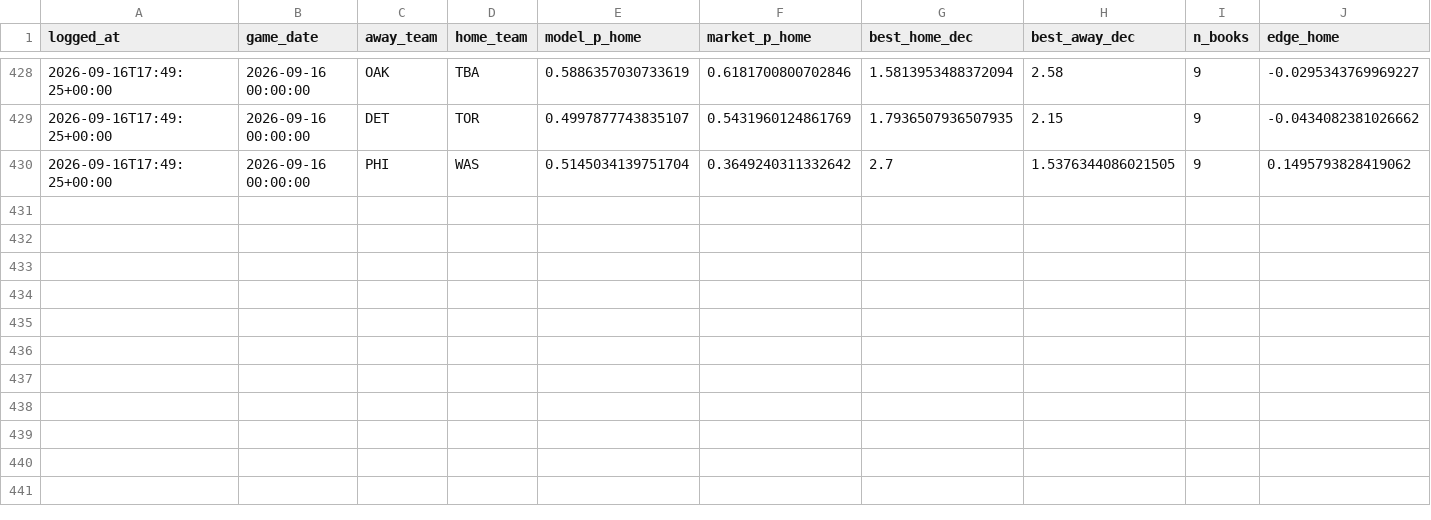
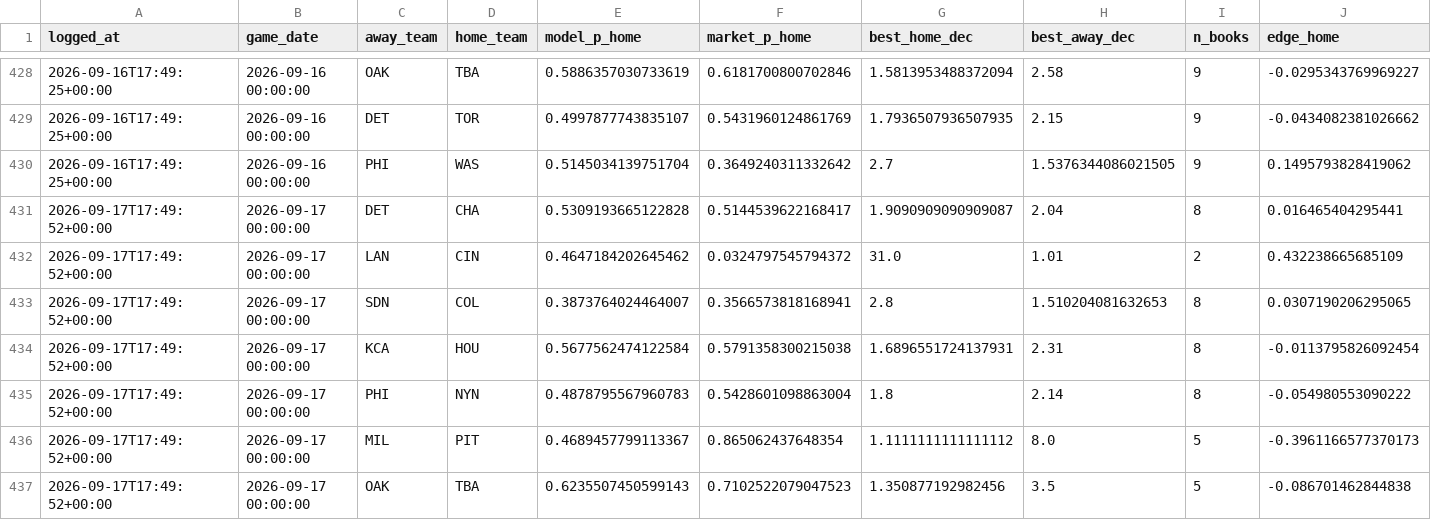
Before and after one commit to ivan-marjanovic/mlb-forecasting, a CSV file: live_predictions.csv, drawn as a sheet; only a part is shown, gaps mark what is left out; rows hold the shown columns only; the diff names each change by its address in the sheet, - before the commit and + after, or states it on an @@ line.

```diff
--- a/live_predictions.csv
+++ b/live_predictions.csv
+row 431: 2026-09-17T17:49:52+00:00 | 2026-09-17 00:00:00 | DET | CHA | 0.5309193665122828 | 0.5144539622168417 | 1.9090909090909087 | 2.04 | 8 | 0.016465404295441
+row 432: 2026-09-17T17:49:52+00:00 | 2026-09-17 00:00:00 | LAN | CIN | 0.4647184202645462 | 0.0324797545794372 | 31.0 | 1.01 | 2 | 0.432238665685109
+row 433: 2026-09-17T17:49:52+00:00 | 2026-09-17 00:00:00 | SDN | COL | 0.3873764024464007 | 0.3566573818168941 | 2.8 | 1.510204081632653 | 8 | 0.0307190206295065
+row 434: 2026-09-17T17:49:52+00:00 | 2026-09-17 00:00:00 | KCA | HOU | 0.5677562474122584 | 0.5791358300215038 | 1.6896551724137931 | 2.31 | 8 | -0.0113795826092454
+row 435: 2026-09-17T17:49:52+00:00 | 2026-09-17 00:00:00 | PHI | NYN | 0.4878795567960783 | 0.5428601098863004 | 1.8 | 2.14 | 8 | -0.054980553090222
+row 436: 2026-09-17T17:49:52+00:00 | 2026-09-17 00:00:00 | MIL | PIT | 0.4689457799113367 | 0.865062437648354 | 1.1111111111111112 | 8.0 | 5 | -0.3961166577370173
+row 437: 2026-09-17T17:49:52+00:00 | 2026-09-17 00:00:00 | OAK | TBA | 0.6235507450599143 | 0.7102522079047523 | 1.350877192982456 | 3.5 | 5 | -0.086701462844838
```
